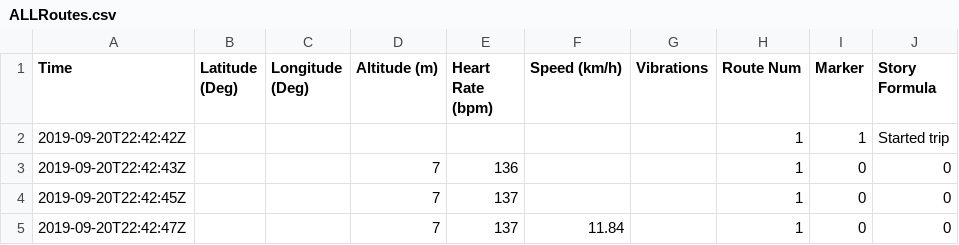
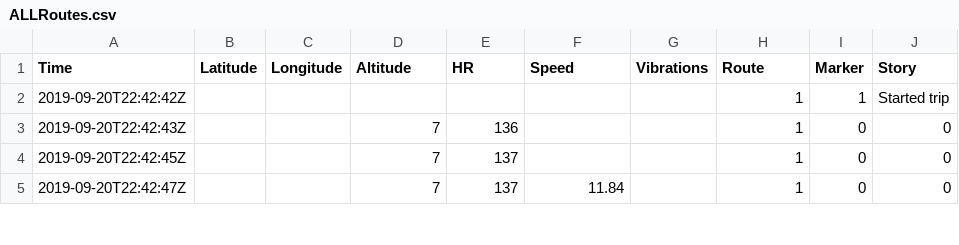
Before and after one commit to HealthHackAu2019/BioMap, a CSV file: BioMap/ALLRoutes.csv, drawn as a sheet; only a part is shown.

Commit message:
No spaces in headings

```diff
--- a/BioMap/ALLRoutes.csv
+++ b/BioMap/ALLRoutes.csv
@@ -1,2 +1,2 @@
-Time,Latitude (Deg),Longitude (Deg),Altitude (m),Heart Rate (bpm),Speed (km/h),Vibrations,Route Num,Marker,Story Formula
+Time,Latitude,Longitude,Altitude,HR,Speed,Vibrations,Route,Marker,Story
 2019-09-20T22:42:42Z,,,,,,,1,1,Started trip
```
